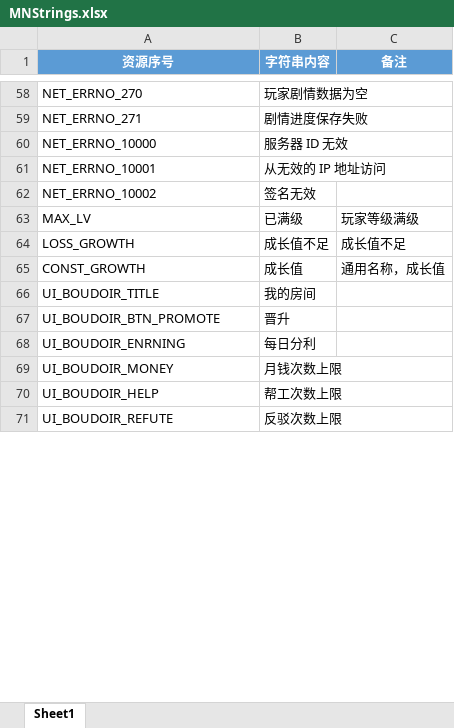
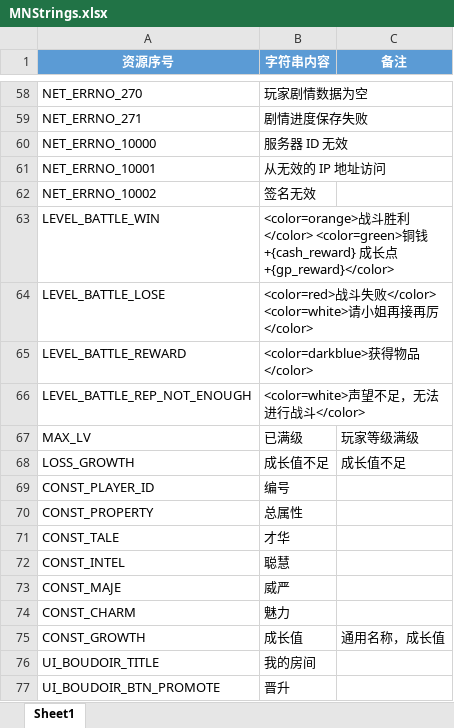
Before and after one commit to persiewoo/mnData, an Excel workbook: client/MNStrings.xlsx, sheet Sheet1, drawn as a sheet; only a part is shown, gaps mark what is left out; the shorter side is filled out with more unchanged rows; values as stored, in another font and other column widths than the file's, no borders; the diff covers the shown part only; the diff names each change by its address in the sheet, - before the commit and + after, or states it on an @@ line.

```diff
--- a/client/MNStrings.xlsx (sheet Sheet1)
+++ b/client/MNStrings.xlsx (sheet Sheet1)
@@ row 72 moved to row 63: LEVEL_BATTLE_WIN @@
@@ row 73 moved to row 64: LEVEL_BATTLE_LOSE @@
@@ row 74 moved to row 65: LEVEL_BATTLE_REWARD @@
@@ row 75 moved to row 66: LEVEL_BATTLE_REP_NOT_ENOUGH @@
+row 69: CONST_PLAYER_ID | 编号
+row 70: CONST_PROPERTY | 总属性
+row 71: CONST_TALE | 才华
+row 72: CONST_INTEL | 聪慧
+row 73: CONST_MAJE | 威严
+row 74: CONST_CHARM | 魅力
```
Also changed, not shown: 14 added rows elsewhere in this sheet.
